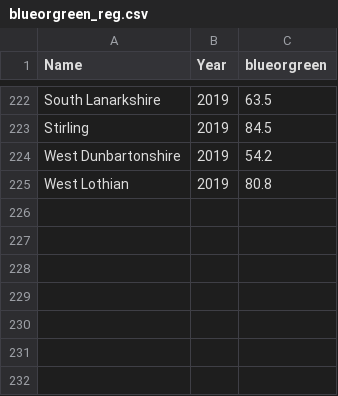
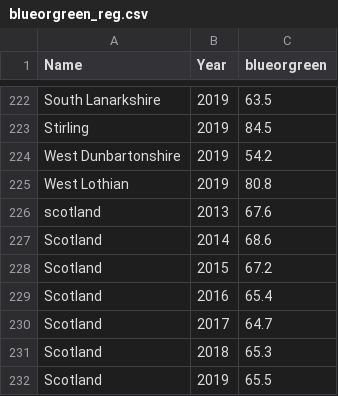
Before and after one commit to ScotGovAnalysis/sg-wellbeing-economy-monitor, a CSV file: www/regional/blueorgreen_reg.csv, drawn as a sheet; only a part is shown, gaps mark what is left out.

Commit message:
Update blueorgreen_reg.csv
Adding Scotland for consistency with other datasets

```diff
--- a/www/regional/blueorgreen_reg.csv
+++ b/www/regional/blueorgreen_reg.csv
@@ -225 +225,8 @@
 "West Lothian",2019,80.8
+"scotland", 2013, 67.6
+"Scotland", 2014, 68.6
+"Scotland", 2015, 67.2
+"Scotland", 2016, 65.4
+"Scotland", 2017, 64.7
+"Scotland", 2018, 65.3
+"Scotland", 2019, 65.5
```
